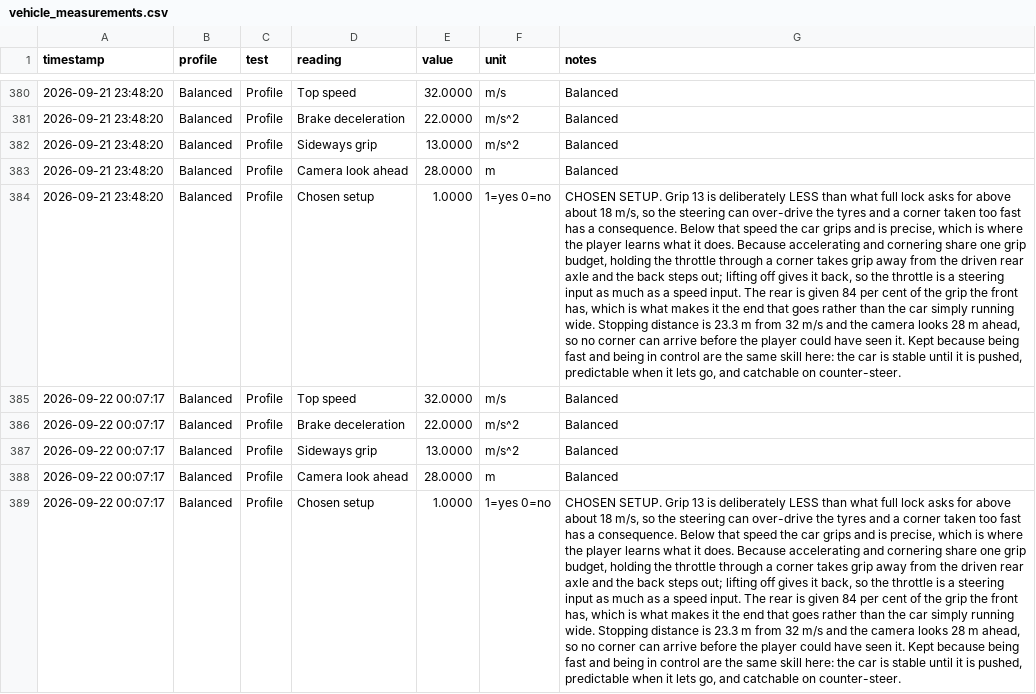
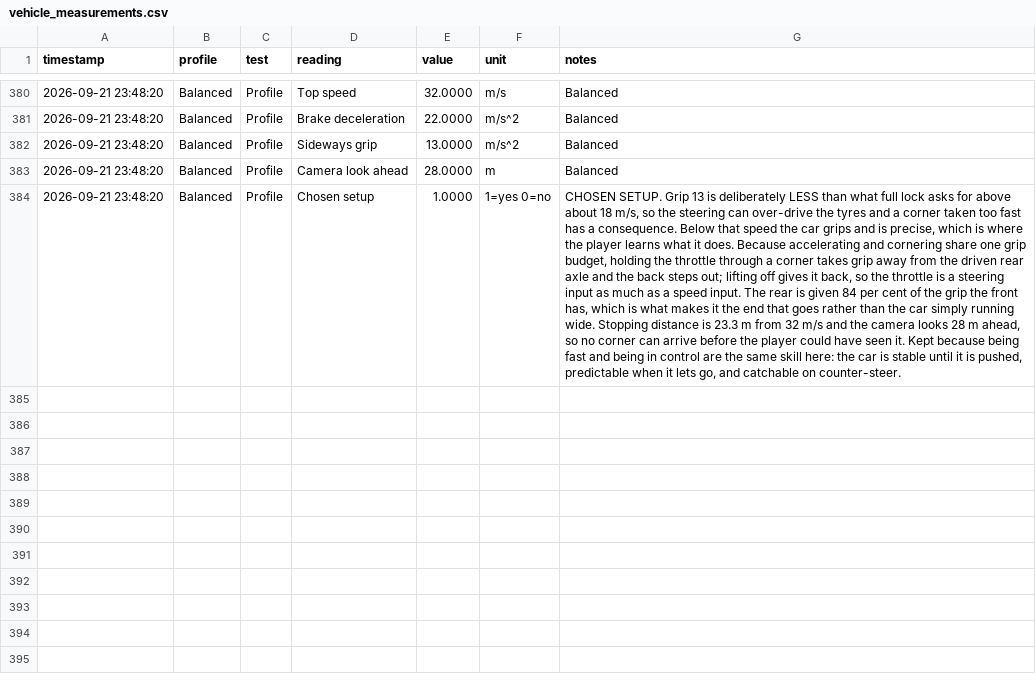
Before and after one commit to AkoBaloyi/Zoom-Zoom-Delivery-Co, a CSV file: VehicleLab_Measurements/vehicle_measurements.csv, drawn as a sheet; only a part is shown, gaps mark what is left out; the diff covers the shown part only; the diff names each change by its address in the sheet, - before the commit and + after, or states it on an @@ line.

```diff
--- a/VehicleLab_Measurements/vehicle_measurements.csv
+++ b/VehicleLab_Measurements/vehicle_measurements.csv
-row 385: 2026-09-22 00:07:17 | Balanced | Profile | Top speed | 32.0000 | m/s | Balanced
-row 386: 2026-09-22 00:07:17 | Balanced | Profile | Brake deceleration | 22.0000 | m/s^2 | Balanced
-row 387: 2026-09-22 00:07:17 | Balanced | Profile | Sideways grip | 13.0000 | m/s^2 | Balanced
-row 388: 2026-09-22 00:07:17 | Balanced | Profile | Camera look ahead | 28.0000 | m | Balanced
-row 389: 2026-09-22 00:07:17 | Balanced | Profile | Chosen setup | 1.0000 | 1=yes 0=no | CHOSEN SETUP. Grip 13 is deliberately LESS than what full lock asks for above about 18 m/s, so the steering can over-drive the tyres and a corner taken too fast has a consequence. Below that speed the car grips and is precise, which is where the player learns what it does. Because accelerating and cornering share one grip budget, holding the throttle through a corner takes grip away from the driven rear axle and the back steps out; lifting off gives it back, so the throttle is a steering input as much as a speed input. The rear is given 84 per cent of the grip the front has, which is what makes it the end that goes rather than the car simply running wide. Stopping distance is 23.3 m from 32 m/s and the camera looks 28 m ahead, so no corner can arrive before the player could have seen it. Kept because being fast and being in control are the same skill here: the car is stable until it is pushed, predictable when it lets go, and catchable on counter-steer.
```
Also changed, not shown: 15 removed rows elsewhere in this file, 5 other files.
